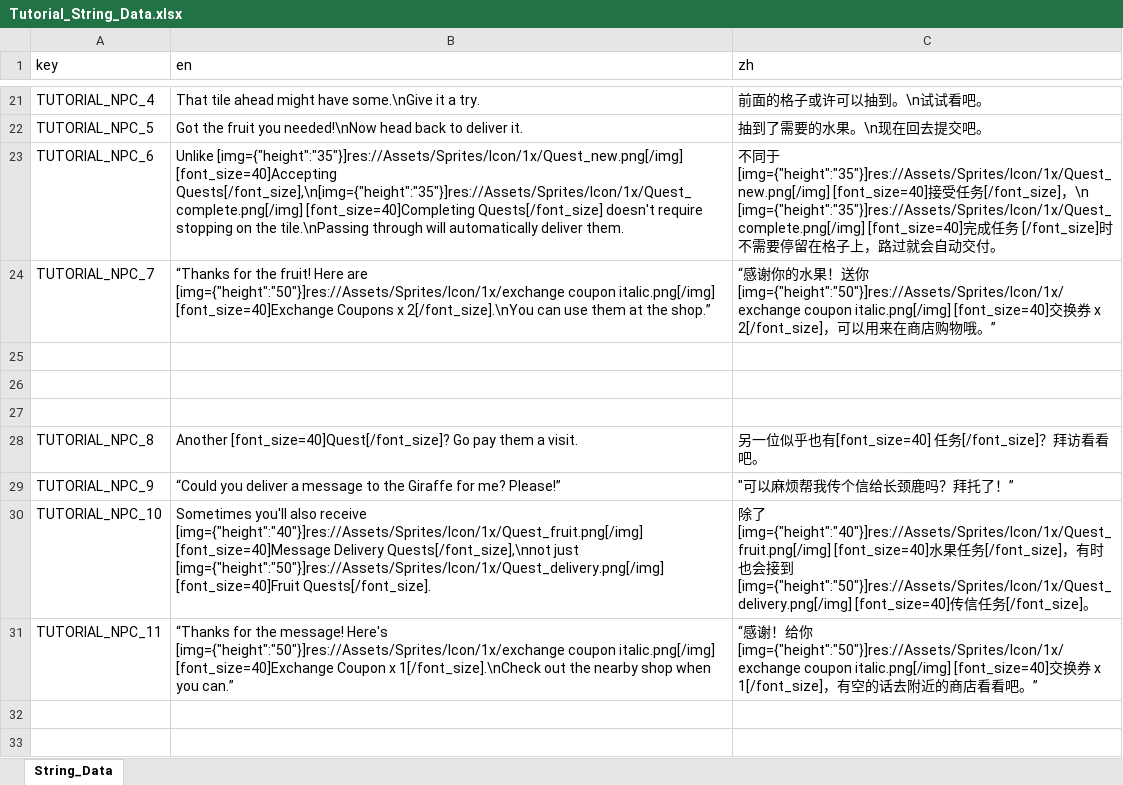
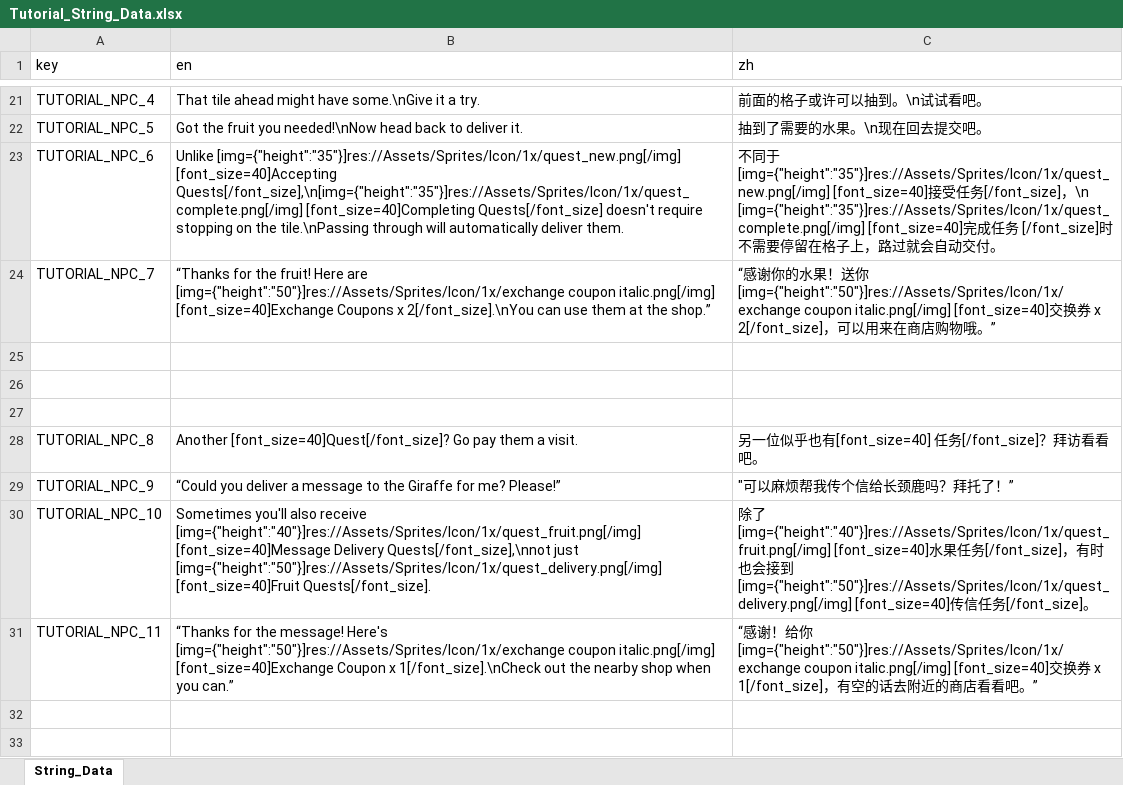
Before and after one commit to BlaerZhang/city_of_circling, an Excel workbook: Assets/Internationalization/Tutorial_String_Data.xlsx, sheet String_Data, drawn as a sheet; only a part is shown, gaps mark what is left out; values as stored, in another font and other column widths than the file's, no borders; the diff names each change by its address in the sheet, - before the commit and + after, or states it on an @@ line.

Commit message:
FIXED: Icon Path Uppercase bug

```diff
--- a/Assets/Internationalization/Tutorial_String_Data.xlsx (sheet String_Data)
+++ b/Assets/Internationalization/Tutorial_String_Data.xlsx (sheet String_Data)
-B23 (en): Unlike [img={"height":"35"}]res://Assets/Sprites/Icon/1x/Quest_new.png[/img] [font_size=40]Accepting Quests[/font_size],\n[img={"height":"35"}]res://Assets/Sprites/Icon/1x/Quest_complete.png[/img] [font_size=40]Completing Quests[/font_size]…
+B23 (en): Unlike [img={"height":"35"}]res://Assets/Sprites/Icon/1x/quest_new.png[/img] [font_size=40]Accepting Quests[/font_size],\n[img={"height":"35"}]res://Assets/Sprites/Icon/1x/quest_complete.png[/img] [font_size=40]Completing Quests[/font_size]…
-C23 (zh): …于 [img={"height":"35"}]res://Assets/Sprites/Icon/1x/Quest_new.png[/img] [font_size=40]接受任务[/font_size]，\n [img={"height":"35"}]res://Assets/Sprites/Icon/1x/Quest_complete.png[/img] [font_size=40]完…
+C23 (zh): …于 [img={"height":"35"}]res://Assets/Sprites/Icon/1x/quest_new.png[/img] [font_size=40]接受任务[/font_size]，\n [img={"height":"35"}]res://Assets/Sprites/Icon/1x/quest_complete.png[/img] [font_size=40]完…
-B30 (en): …also receive [img={"height":"40"}]res://Assets/Sprites/Icon/1x/Quest_fruit.png[/img] [font_size=40]Message Delivery Quests[/font_size],\nnot just [img={"height":"50"}]res://Assets/Sprites/Icon/1x/Quest_delivery.png[/img] [font_size=40]Fruit Quests[/font_size].
+B30 (en): …also receive [img={"height":"40"}]res://Assets/Sprites/Icon/1x/quest_fruit.png[/img] [font_size=40]Message Delivery Quests[/font_size],\nnot just [img={"height":"50"}]res://Assets/Sprites/Icon/1x/quest_delivery.png[/img] [font_size=40]Fruit Quests[/font_size].
-C30 (zh): …了 [img={"height":"40"}]res://Assets/Sprites/Icon/1x/Quest_fruit.png[/img] [font_size=40]水果任务[/font_size]，有时也会接到 [img={"height":"50"}]res://Assets/Sprites/Icon/1x/Quest_delivery.png[/img] [font_size=40]传…
+C30 (zh): …了 [img={"height":"40"}]res://Assets/Sprites/Icon/1x/quest_fruit.png[/img] [font_size=40]水果任务[/font_size]，有时也会接到 [img={"height":"50"}]res://Assets/Sprites/Icon/1x/quest_delivery.png[/img] [font_size=40]传…
```
Also changed, not shown: 7 other files.
